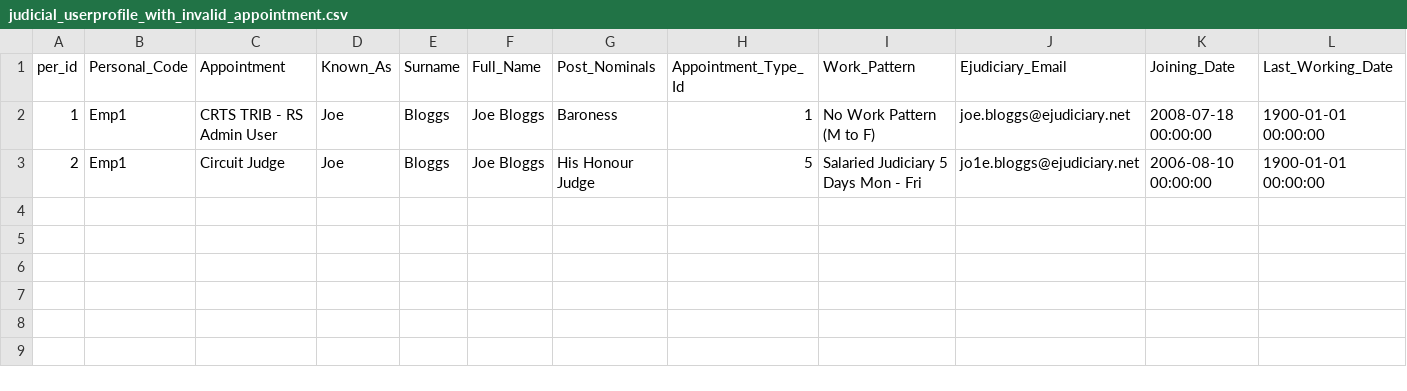
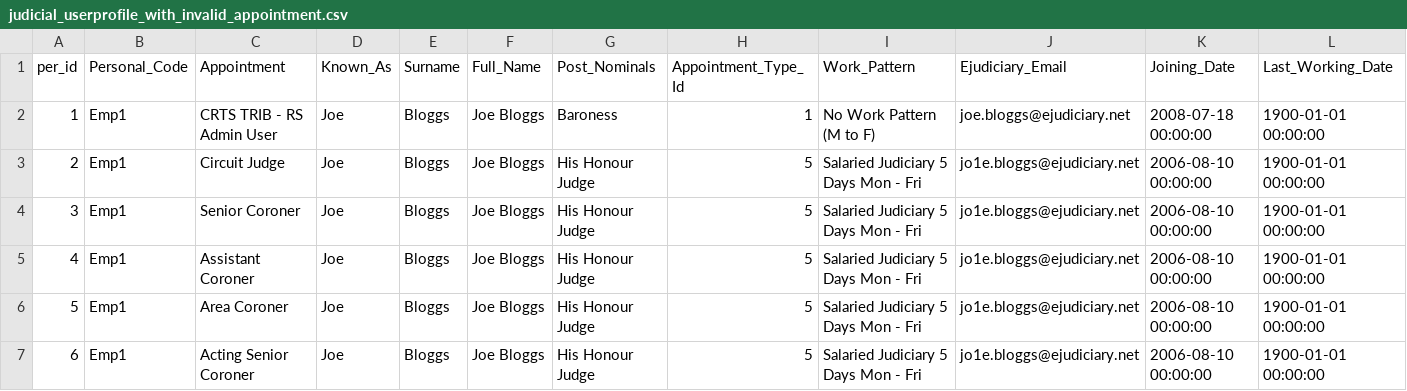
Before and after one commit to uk-gov-mirror/hmcts.rd-judicial-data-load, a CSV file: src/functionalTest/resources/sourceFiles/parent/judicial_userprofile_with_invalid_appointment.csv, drawn as a sheet; only a part is shown; rows hold the shown columns only; the diff names each change by its address in the sheet, - before the commit and + after, or states it on an @@ line.

Commit message:
feat: RDCC-2961 RDCC-3261 RDCC-3230 RDCC-3249 Email improvements , Filter additional records from personal file, add row id to exception table (#282)

```diff
--- a/src/functionalTest/resources/sourceFiles/parent/judicial_userprofile_with_invalid_appointment.csv
+++ b/src/functionalTest/resources/sourceFiles/parent/judicial_userprofile_with_invalid_appointment.csv
+row 4: 3 | Emp1 | Senior Coroner | Joe | Bloggs | Joe Bloggs | His Honour Judge | 5 | Salaried Judiciary 5 Days Mon - Fri | jo1e.bloggs@ejudiciary.net | 2006-08-10 00:00:00 | 1900-01-01 00:00:00
+row 5: 4 | Emp1 | Assistant Coroner | Joe | Bloggs | Joe Bloggs | His Honour Judge | 5 | Salaried Judiciary 5 Days Mon - Fri | jo1e.bloggs@ejudiciary.net | 2006-08-10 00:00:00 | 1900-01-01 00:00:00
+row 6: 5 | Emp1 | Area Coroner | Joe | Bloggs | Joe Bloggs | His Honour Judge | 5 | Salaried Judiciary 5 Days Mon - Fri | jo1e.bloggs@ejudiciary.net | 2006-08-10 00:00:00 | 1900-01-01 00:00:00
+row 7: 6 | Emp1 | Acting Senior Coroner | Joe | Bloggs | Joe Bloggs | His Honour Judge | 5 | Salaried Judiciary 5 Days Mon - Fri | jo1e.bloggs@ejudiciary.net | 2006-08-10 00:00:00 | 1900-01-01 00:00:00
```
Also changed, not shown: src/functionalTest/resources/sourceFiles/parent/judicial_appointments.csv, src/functionalTest/resources/sourceFiles/parent/judicial_office_authorisation.csv, 36 other files.
